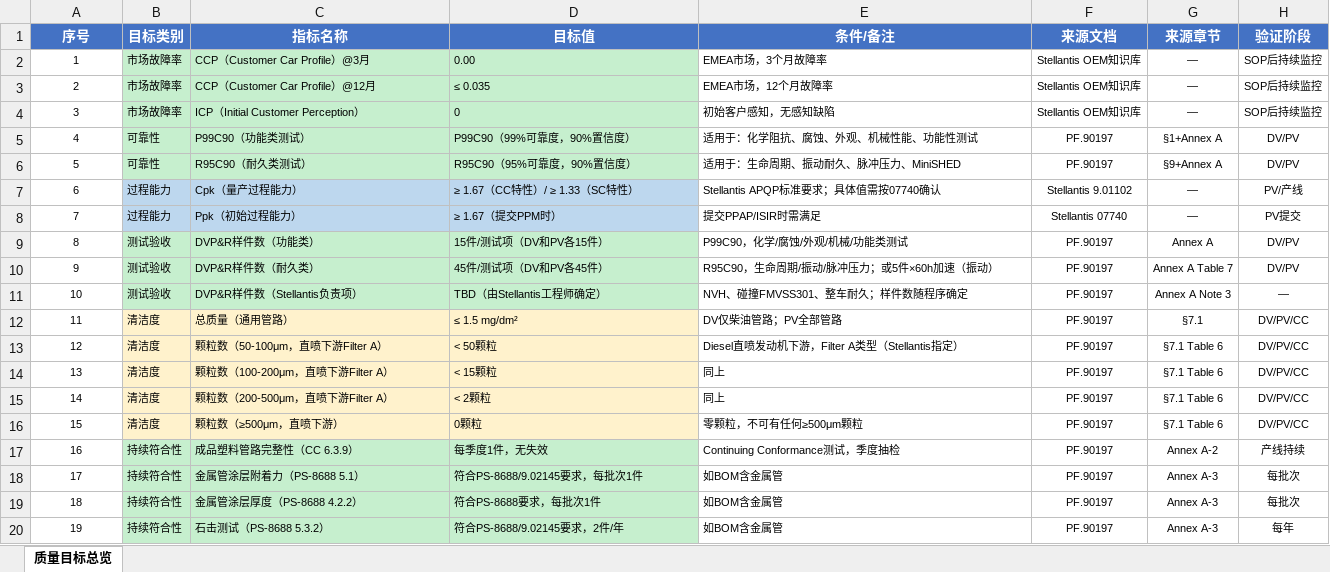
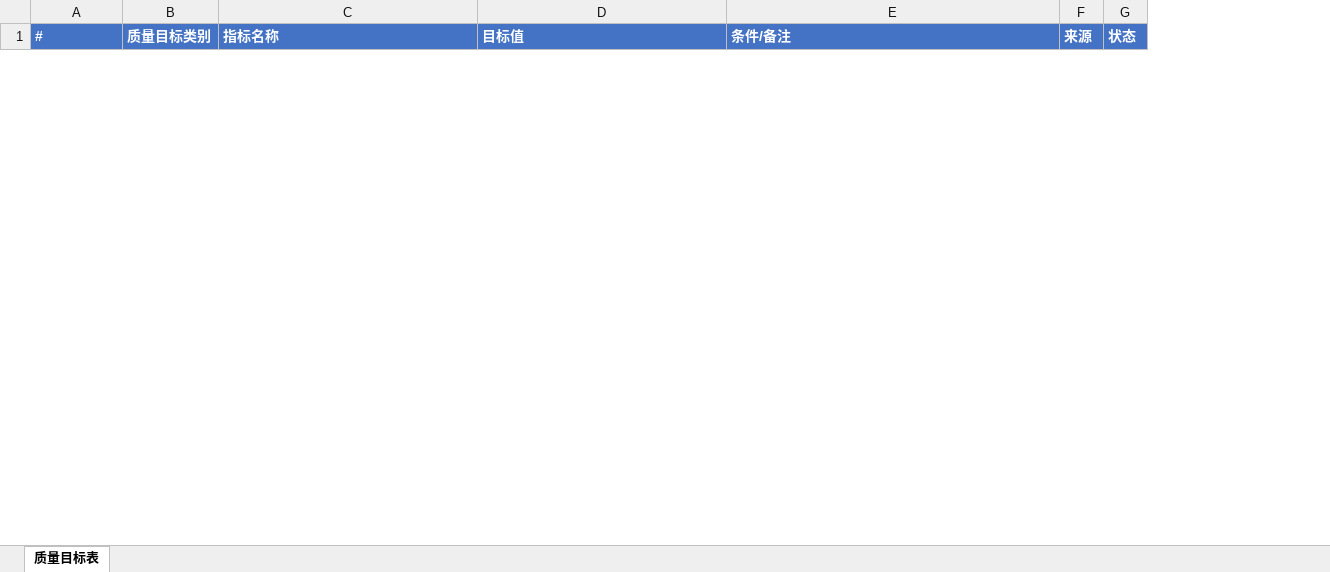
Before and after one commit to ChuYinan2023/automotive-apqp-agent, an Excel workbook: project/FBFS/out/分析/质量目标表.xlsx, sheet 质量目标表, drawn as a sheet; only a part is shown; values as stored, in another font and other column widths than the file's, no borders; removed rows and columns are numbered as before the commit, all else as after; the diff covers the shown part only; the diff names each change by its address in the sheet, - before the commit and + after, or states it on an @@ line.

```diff
--- a/project/FBFS/out/分析/质量目标表.xlsx (sheet 质量目标表)
+++ b/project/FBFS/out/分析/质量目标表.xlsx (sheet 质量目标表)
-sheet tab: 质量目标总览
+sheet tab: 质量目标表
-column B (目标类别), empty
+column B (质量目标类别), empty
-column F (来源文档), empty
-column G (来源章节), empty
-column H (验证阶段), empty
+column F (来源), empty
+column G (状态), empty
@@ column A (#) renumbered in row 1 @@
-A1 alignment: center
+A1 alignment: left
-C1:E1 alignment: center
+C1:E1 alignment: left
-row 2: 1 | 市场故障率 | CCP（Customer Car Profile）@3月 | 0.00 | EMEA市场，3个月故障率 | Stellantis OEM知识库 | — | SOP后持续监控
-row 3: 2 | 市场故障率 | CCP（Customer Car Profile）@12月 | ≤ 0.035 | EMEA市场，12个月故障率 | Stellantis OEM知识库 | — | SOP后持续监控
-row 4: 3 | 市场故障率 | ICP（Initial Customer Perception） | 0 | 初始客户感知，无感知缺陷 | Stellantis OEM知识库 | — | SOP后持续监控
-row 5: 4 | 可靠性 | P99C90（功能类测试） | P99C90（99%可靠度，90%置信度） | 适用于：化学阻抗、腐蚀、外观、机械性能、功能性测试 | PF.90197 | §1+Annex A | DV/PV
-row 6: 5 | 可靠性 | R95C90（耐久类测试） | R95C90（95%可靠度，90%置信度） | 适用于：生命周期、振动耐久、脉冲压力、MiniSHED | PF.90197 | §9+Annex A | DV/PV
-row 7: 6 | 过程能力 | Cpk（量产过程能力） | ≥ 1.67（CC特性）/ ≥ 1.33（SC特性） | Stellantis APQP标准要求；具体值需按07740确认 | Stellantis 9.01102 | — | PV/产线
-row 8: 7 | 过程能力 | Ppk（初始过程能力） | ≥ 1.67（提交PPM时） | 提交PPAP/ISIR时需满足 | Stellantis 07740 | — | PV提交
-row 9: 8 | 测试验收 | DVP&R样件数（功能类） | 15件/测试项（DV和PV各15件） | P99C90，化学/腐蚀/外观/机械/功能类测试 | PF.90197 | Annex A | DV/PV
-row 10: 9 | 测试验收 | DVP&R样件数（耐久类） | 45件/测试项（DV和PV各45件） | R95C90，生命周期/振动/脉冲压力；或5件×60h加速（振动） | PF.90197 | Annex A Table 7 | DV/PV
-row 11: 10 | 测试验收 | DVP&R样件数（Stellantis负责项） | TBD（由Stellantis工程师确定） | NVH、碰撞FMVSS301、整车耐久；样件数随程序确定 | PF.90197 | Annex A Note 3 | —
-row 12: 11 | 清洁度 | 总质量（通用管路） | ≤ 1.5 mg/dm² | DV仅柴油管路；PV全部管路 | PF.90197 | §7.1 | DV/PV/CC
-row 13: 12 | 清洁度 | 颗粒数（50-100μm，直喷下游Filter A） | < 50颗粒 | Diesel直喷发动机下游，Filter A类型（Stellantis指定） | PF.90197 | §7.1 Table 6 | DV/PV/CC
-row 14: 13 | 清洁度 | 颗粒数（100-200μm，直喷下游Filter A） | < 15颗粒 | 同上 | PF.90197 | §7.1 Table 6 | DV/PV/CC
-row 15: 14 | 清洁度 | 颗粒数（200-500μm，直喷下游Filter A） | < 2颗粒 | 同上 | PF.90197 | §7.1 Table 6 | DV/PV/CC
-row 16: 15 | 清洁度 | 颗粒数（≥500μm，直喷下游） | 0颗粒 | 零颗粒，不可有任何≥500μm颗粒 | PF.90197 | §7.1 Table 6 | DV/PV/CC
-row 17: 16 | 持续符合性 | 成品塑料管路完整性（CC 6.3.9） | 每季度1件，无失效 | Continuing Conformance测试，季度抽检 | PF.90197 | Annex A-2 | 产线持续
-row 18: 17 | 持续符合性 | 金属管涂层附着力（PS-8688 5.1） | 符合PS-8688/9.02145要求，每批次1件 | 如BOM含金属管 | PF.90197 | Annex A-3 | 每批次
-row 19: 18 | 持续符合性 | 金属管涂层厚度（PS-8688 4.2.2） | 符合PS-8688要求，每批次1件 | 如BOM含金属管 | PF.90197 | Annex A-3 | 每批次
-row 20: 19 | 持续符合性 | 石击测试（PS-8688 5.3.2） | 符合PS-8688/9.02145要求，2件/年 | 如BOM含金属管 | PF.90197 | Annex A-3 | 每年
```
Also changed, not shown: 20 added rows and 6 removed rows elsewhere in this sheet, project/FBFS/out/_嵌入文件/L2_TDR_ED&D成本模板.xlsx, project/FBFS/out/分析/客户交付物需求清单.xlsx, 62 other files.
